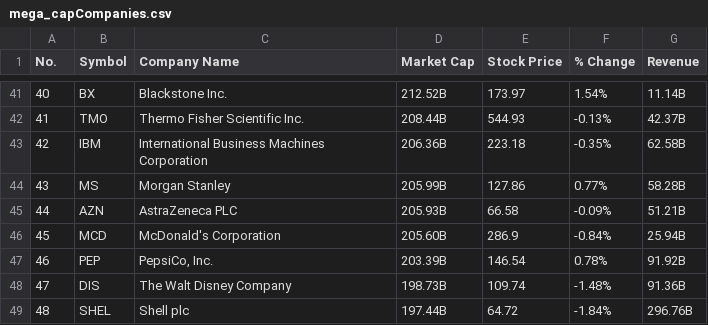
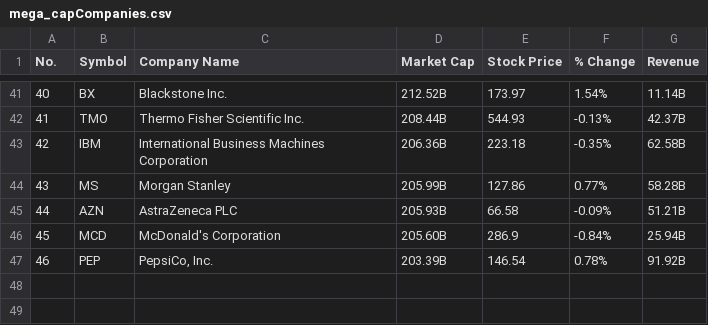
Before and after one commit to smart-applications-de/smart-app-generative-ai, a CSV file: history/data/mega_capCompanies.csv, drawn as a sheet; only a part is shown, gaps mark what is left out; removed rows and columns are numbered as before the commit, all else as after; the diff covers the shown part only; the diff names each change by its address in the sheet, - before the commit and + after, or states it on an @@ line.

```diff
--- a/history/data/mega_capCompanies.csv
+++ b/history/data/mega_capCompanies.csv
-row 48: 47 | DIS | The Walt Disney Company | 198.73B | 109.74 | -1.48% | 91.36B
-row 49: 48 | SHEL | Shell plc | 197.44B | 64.72 | -1.84% | 296.76B
```
Also changed, not shown: 3 added rows, 3 removed rows, 15 edited cells and row numbers in column A elsewhere in this file, history/data/_AMD_data.csv, history/data/df_etf.csv, 30 other files.
